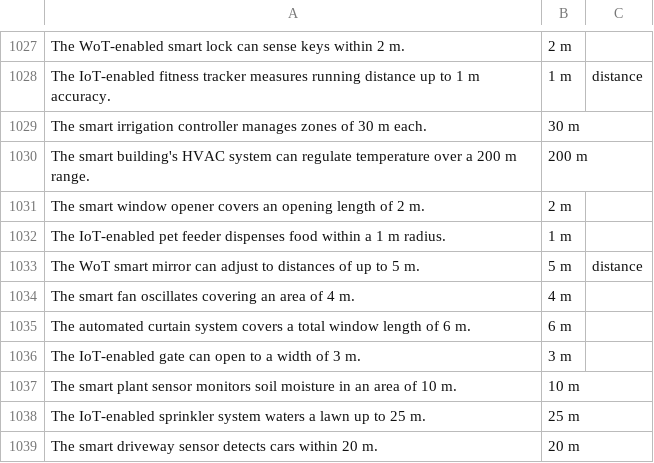
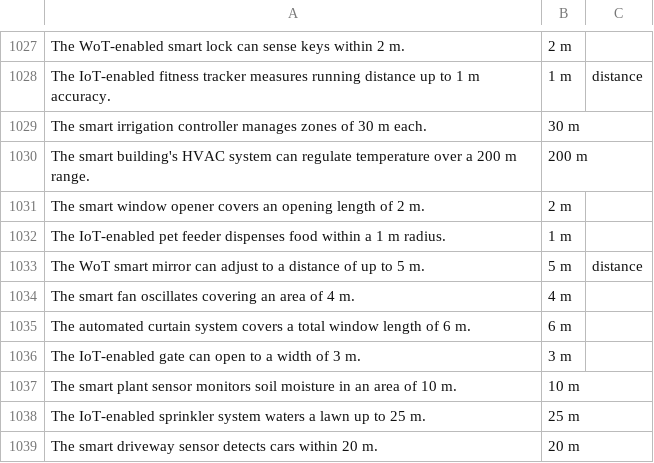
Before and after one commit to FreuMi/NER_Training, a CSV file: training_data/training_data_distance.csv, drawn as a sheet; only a part is shown, gaps mark what is left out.

```diff
--- a/training_data/training_data_distance.csv
+++ b/training_data/training_data_distance.csv
@@ -1032,3 +1032,3 @@ The smart window opener covers an opening length of 2 m.;2 m
 The IoT-enabled pet feeder dispenses food within a 1 m radius.;1 m
-The WoT smart mirror can adjust to distances of up to 5 m.;5 m;distance
+The WoT smart mirror can adjust to a distance of up to 5 m.;5 m;distance
 The smart fan oscillates covering an area of 4 m.;4 m
```
Also changed, not shown: training_data/training_data_frequency.csv, training_data/training_data_length.csv, 11 other files.
